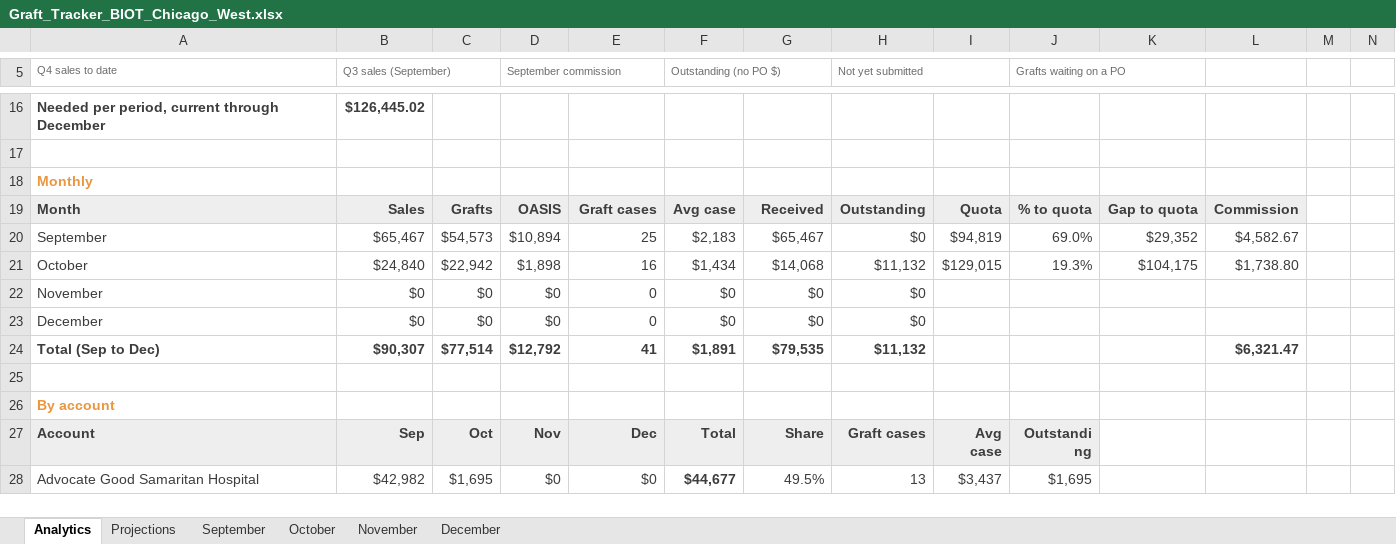
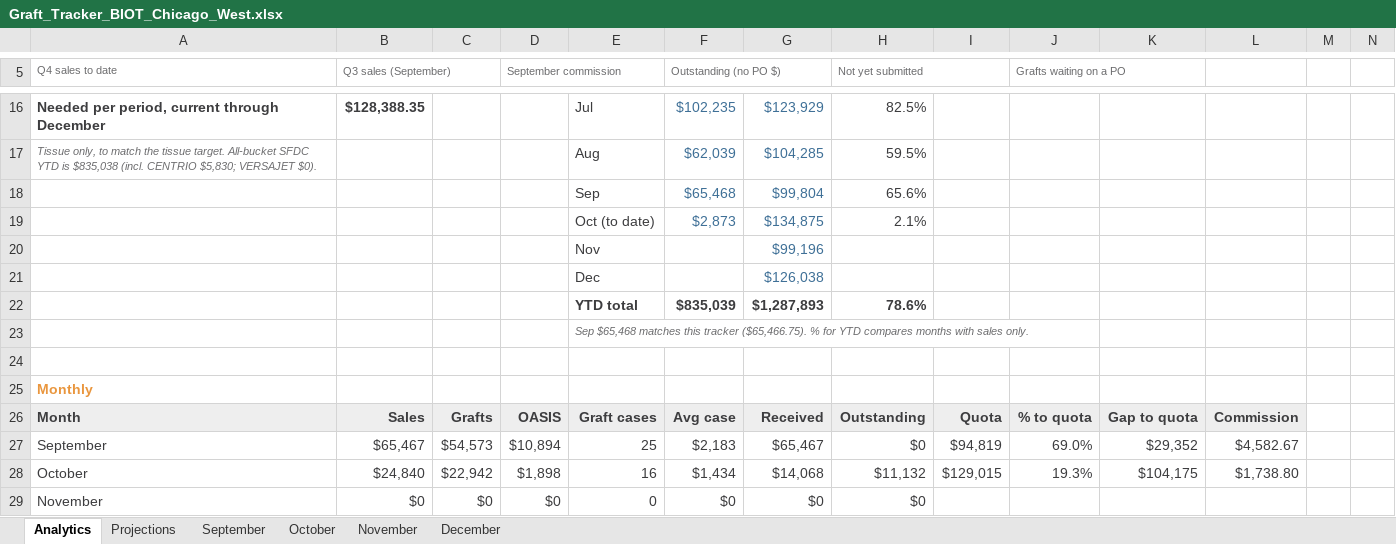
Before and after one commit to ajpeterson113/Graft-Tracker, an Excel workbook: Graft_Tracker_BIOT_Chicago_West.xlsx, sheet Analytics, drawn as a sheet; only a part is shown, gaps mark what is left out; the shorter side is filled out with more unchanged rows; values as stored, in another font and other column widths than the file's, no borders; charts and pictures not drawn; rows hold the shown columns only; the diff covers the shown part only; the diff names each change by its address in the sheet, - before the commit and + after, or states it on an @@ line.

Commit message:
Tracker update 2026-10-02 (from Graft_Tracker_BIOT_Chicago_West_2026-10-01.xlsx)

```diff
--- a/Graft_Tracker_BIOT_Chicago_West.xlsx (sheet Analytics)
+++ b/Graft_Tracker_BIOT_Chicago_West.xlsx (sheet Analytics)
-B16 (Q3 sales (September)): $126,445.02
+B16 (Q3 sales (September)): $128,388.35
-E16: (empty)
+E16: Jul
-F16 (Outstanding (no PO $)): (empty)
+F16 (Outstanding (no PO $)): $102,235
-G16: (empty)
+G16: $123,929
-H16 (Not yet submitted): (empty)
+H16 (Not yet submitted): 82.5%
+row 17: Tissue only, to match the tissue target. All-bucket SFDC YTD is $835,038 (incl. CENTRIO $5,830; VERSAJET $0). |  |  |  | Aug | $62,039 | $104,285 | 59.5%
+row 18:  |  |  |  | Sep | $65,468 | $99,804 | 65.6%
+row 19:  |  |  |  | Oct (to date) | $2,873 | $134,875 | 2.1%
+row 20:  |  |  |  | Nov |  | $99,196
+row 21:  |  |  |  | Dec |  | $126,038
+row 22:  |  |  |  | YTD total | $835,039 | $1,287,893 | 78.6%
+row 23:  |  |  |  | Sep $65,468 matches this tracker ($65,466.75). % for YTD compares months with sales only.
```
Also changed, not shown: 1 added row, 1 removed row, 28 edited cells and cell formats elsewhere in this sheet, sheet Projections, charts or pictures.
